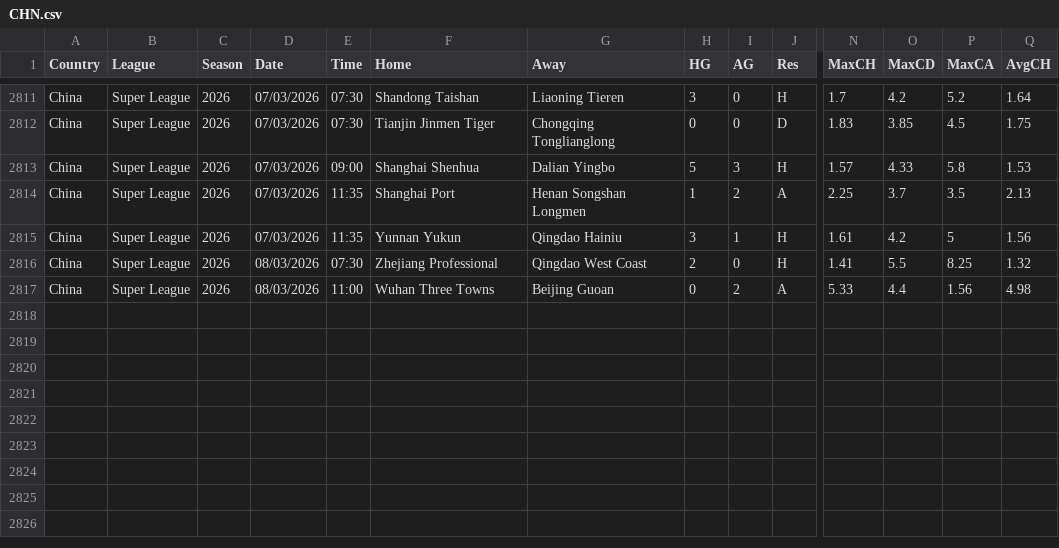
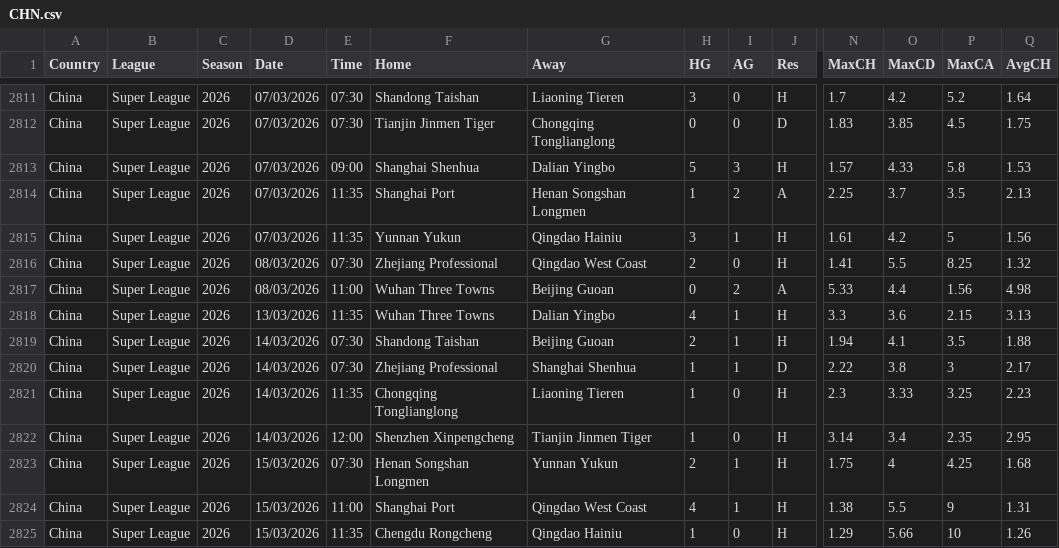
Before and after one commit to majoroka/sportBet-App, a CSV file: public/data/standings/CHN.csv, drawn as a sheet; only a part is shown, gaps mark what is left out; rows hold the shown columns only; the diff names each change by its address in the sheet, - before the commit and + after, or states it on an @@ line.

```diff
--- a/public/data/standings/CHN.csv
+++ b/public/data/standings/CHN.csv
+row 2818: China | Super League | 2026 | 13/03/2026 | 11:35 | Wuhan Three Towns | Dalian Yingbo | 4 | 1 | H | 3.3 | 3.6 | 2.15 | 3.13
+row 2819: China | Super League | 2026 | 14/03/2026 | 07:30 | Shandong Taishan | Beijing Guoan | 2 | 1 | H | 1.94 | 4.1 | 3.5 | 1.88
+row 2820: China | Super League | 2026 | 14/03/2026 | 07:30 | Zhejiang Professional | Shanghai Shenhua | 1 | 1 | D | 2.22 | 3.8 | 3 | 2.17
+row 2821: China | Super League | 2026 | 14/03/2026 | 11:35 | Chongqing Tonglianglong | Liaoning Tieren | 1 | 0 | H | 2.3 | 3.33 | 3.25 | 2.23
+row 2822: China | Super League | 2026 | 14/03/2026 | 12:00 | Shenzhen Xinpengcheng | Tianjin Jinmen Tiger | 1 | 0 | H | 3.14 | 3.4 | 2.35 | 2.95
+row 2823: China | Super League | 2026 | 15/03/2026 | 07:30 | Henan Songshan Longmen | Yunnan Yukun | 2 | 1 | H | 1.75 | 4 | 4.25 | 1.68
+row 2824: China | Super League | 2026 | 15/03/2026 | 11:00 | Shanghai Port | Qingdao West Coast | 4 | 1 | H | 1.38 | 5.5 | 9 | 1.31
+row 2825: China | Super League | 2026 | 15/03/2026 | 11:35 | Chengdu Rongcheng | Qingdao Hainiu | 1 | 0 | H | 1.29 | 5.66 | 10 | 1.26
```
Also changed, not shown: public/data/standings/ARG.csv, public/data/standings/BRA.csv, 16 other files.
